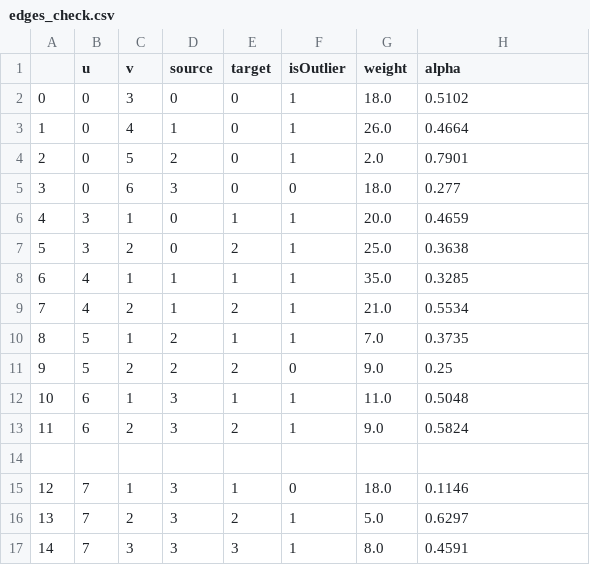
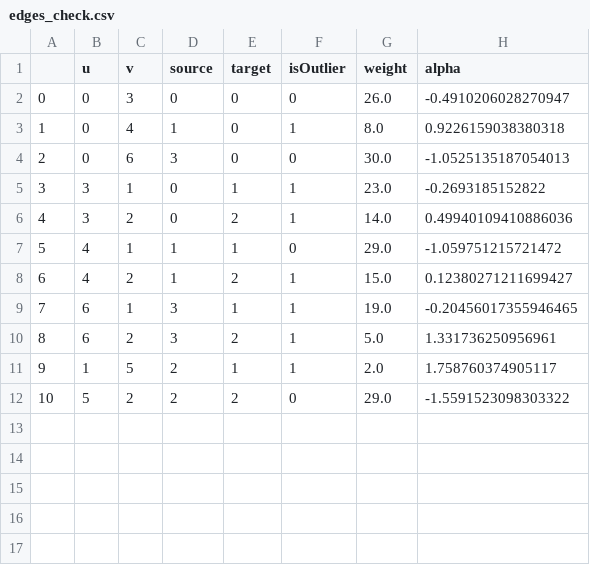
Before and after one commit to ayong8/stackable-parallel-sets, a CSV file: edges_check.csv, drawn as a sheet; removed rows and columns are numbered as before the commit, all else as after; the diff names each change by its address in the sheet, - before the commit and + after, or states it on an @@ line.

```diff
--- a/edges_check.csv
+++ b/edges_check.csv
-F2 (isOutlier): 1
+F2 (isOutlier): 0
-G2 (weight): 18.0
+G2 (weight): 26.0
-H2 (alpha): 0.5102
+H2 (alpha): -0.4910206028270947
-G3 (weight): 26.0
+G3 (weight): 8.0
-H3 (alpha): 0.4664
+H3 (alpha): 0.9226159038380318
-row 4: 2 | 0 | 5 | 2 | 0 | 1 | 2.0 | 0.7901
@@ column A renumbered between rows 4 and 10 @@
-G4 (weight): 18.0
+G4 (weight): 30.0
-H4 (alpha): 0.277
+H4 (alpha): -1.0525135187054013
-G5 (weight): 20.0
+G5 (weight): 23.0
-H5 (alpha): 0.4659
+H5 (alpha): -0.2693185152822
-G6 (weight): 25.0
+G6 (weight): 14.0
-H6 (alpha): 0.3638
+H6 (alpha): 0.49940109410886036
-F7 (isOutlier): 1
+F7 (isOutlier): 0
-G7 (weight): 35.0
+G7 (weight): 29.0
-H7 (alpha): 0.3285
+H7 (alpha): -1.059751215721472
-G8 (weight): 21.0
+G8 (weight): 15.0
-H8 (alpha): 0.5534
+H8 (alpha): 0.12380271211699427
-row 10: 8 | 5 | 1 | 2 | 1 | 1 | 7.0 | 0.3735
-row 11: 9 | 5 | 2 | 2 | 2 | 0 | 9.0 | 0.25
-G9 (weight): 11.0
+G9 (weight): 19.0
-H9 (alpha): 0.5048
+H9 (alpha): -0.20456017355946465
-G10 (weight): 9.0
+G10 (weight): 5.0
-H10 (alpha): 0.5824
+H10 (alpha): 1.331736250956961
-row 11: (empty)
+row 11: 9 | 1 | 5 | 2 | 1 | 1 | 2.0 | 1.758760374905117
-row 15: 12 | 7 | 1 | 3 | 1 | 0 | 18.0 | 0.1146
-row 16: 13 | 7 | 2 | 3 | 2 | 1 | 5.0 | 0.6297
-row 17: 14 | 7 | 3 | 3 | 3 | 1 | 8.0 | 0.4591
+row 12: 10 | 5 | 2 | 2 | 2 | 0 | 29.0 | -1.5591523098303322
```
Also changed, not shown: 19 other files.
